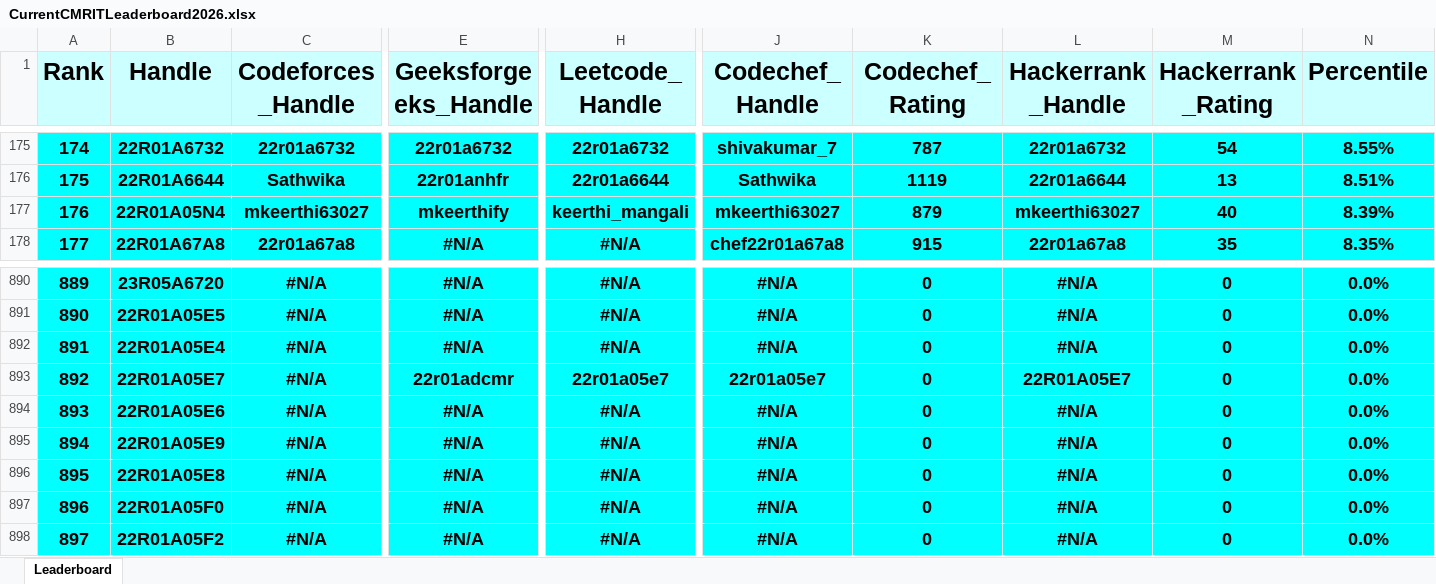
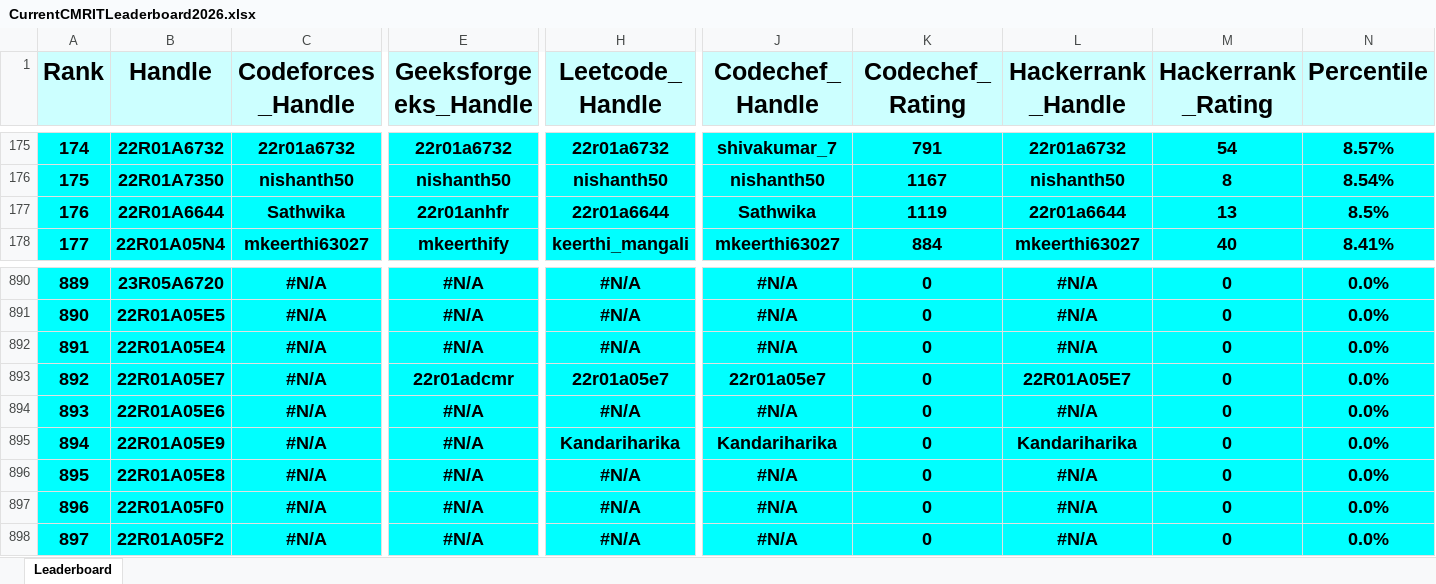
Before and after one commit to gabyah92/CMRIT2026Leaderboard, an Excel workbook: Leaderboards/CurrentCMRITLeaderboard2026.xlsx, sheet Leaderboard, drawn as a sheet; only a part is shown, gaps mark what is left out; values as stored, in another font and other column widths than the file's, no borders; the diff covers the shown part only; the diff names each change by its address in the sheet, - before the commit and + after, or states it on an @@ line.

```diff
--- a/Leaderboards/CurrentCMRITLeaderboard2026.xlsx (sheet Leaderboard)
+++ b/Leaderboards/CurrentCMRITLeaderboard2026.xlsx (sheet Leaderboard)
-K175 (Codechef_Rating): 787
+K175 (Codechef_Rating): 791
-N175 (Percentile): 8.55%
+N175 (Percentile): 8.57%
-B176 (Handle): 22R01A6644
+B176 (Handle): 22R01A7350
-C176 (Codeforces_Handle): Sathwika
+C176 (Codeforces_Handle): nishanth50
-E176 (Geeksforgeeks_Handle): 22r01anhfr
+E176 (Geeksforgeeks_Handle): nishanth50
-H176 (Leetcode_Handle): 22r01a6644
+H176 (Leetcode_Handle): nishanth50
-J176 (Codechef_Handle): Sathwika
+J176 (Codechef_Handle): nishanth50
-K176 (Codechef_Rating): 1119
+K176 (Codechef_Rating): 1167
-L176 (Hackerrank_Handle): 22r01a6644
+L176 (Hackerrank_Handle): nishanth50
-M176 (Hackerrank_Rating): 13
+M176 (Hackerrank_Rating): 8
-N176 (Percentile): 8.51%
+N176 (Percentile): 8.54%
-B177 (Handle): 22R01A05N4
+B177 (Handle): 22R01A6644
-C177 (Codeforces_Handle): mkeerthi63027
+C177 (Codeforces_Handle): Sathwika
-E177 (Geeksforgeeks_Handle): mkeerthify
+E177 (Geeksforgeeks_Handle): 22r01anhfr
-H177 (Leetcode_Handle): keerthi_mangali
+H177 (Leetcode_Handle): 22r01a6644
-J177 (Codechef_Handle): mkeerthi63027
+J177 (Codechef_Handle): Sathwika
-K177 (Codechef_Rating): 879
+K177 (Codechef_Rating): 1119
-L177 (Hackerrank_Handle): mkeerthi63027
+L177 (Hackerrank_Handle): 22r01a6644
-M177 (Hackerrank_Rating): 40
+M177 (Hackerrank_Rating): 13
-N177 (Percentile): 8.39%
+N177 (Percentile): 8.5%
-B178 (Handle): 22R01A67A8
+B178 (Handle): 22R01A05N4
-C178 (Codeforces_Handle): 22r01a67a8
+C178 (Codeforces_Handle): mkeerthi63027
-E178 (Geeksforgeeks_Handle): #N/A
+E178 (Geeksforgeeks_Handle): mkeerthify
-H178 (Leetcode_Handle): #N/A
+H178 (Leetcode_Handle): keerthi_mangali
-J178 (Codechef_Handle): chef22r01a67a8
+J178 (Codechef_Handle): mkeerthi63027
-K178 (Codechef_Rating): 915
+K178 (Codechef_Rating): 884
-L178 (Hackerrank_Handle): 22r01a67a8
+L178 (Hackerrank_Handle): mkeerthi63027
-M178 (Hackerrank_Rating): 35
+M178 (Hackerrank_Rating): 40
-N178 (Percentile): 8.35%
+N178 (Percentile): 8.41%
-H895 (Leetcode_Handle): #N/A
+H895 (Leetcode_Handle): Kandariharika
-J895 (Codechef_Handle): #N/A
+J895 (Codechef_Handle): Kandariharika
-L895 (Hackerrank_Handle): #N/A
+L895 (Hackerrank_Handle): Kandariharika
```
Also changed, not shown: 3 added rows, 3 removed rows and 1273 edited cells elsewhere in this sheet.
